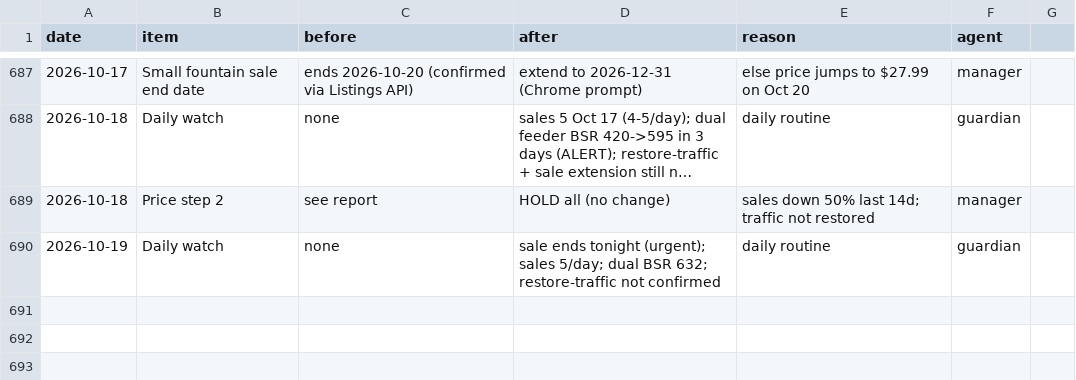
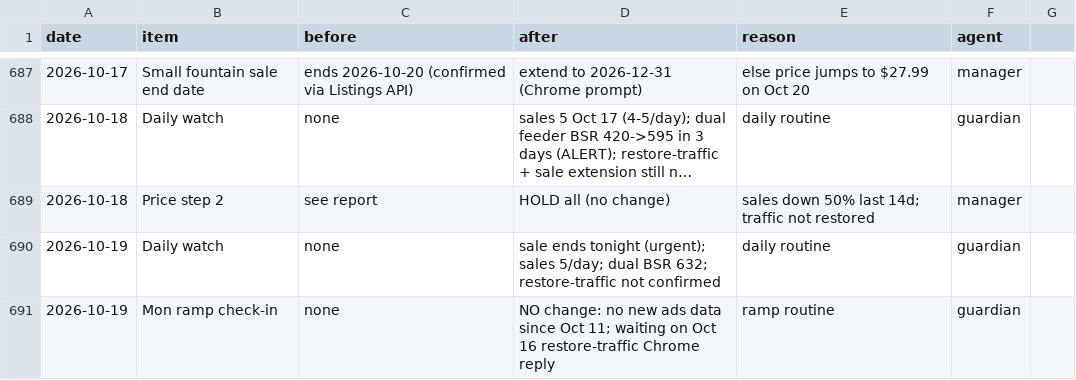
Before and after one commit to matan300106-bit/Pixel-Agents, a CSV file: petme2-ads-agent/changes-log.csv, drawn as a sheet; only a part is shown, gaps mark what is left out; long unchanged cells end in …; the diff names each change by its address in the sheet, - before the commit and + after, or states it on an @@ line.

```diff
--- a/petme2-ads-agent/changes-log.csv
+++ b/petme2-ads-agent/changes-log.csv
+row 691: 2026-10-19 | Mon ramp check-in | none | NO change: no new ads data since Oct 11; waiting on Oct 16 restore-traffic Chrome reply | ramp routine | guardian
```
